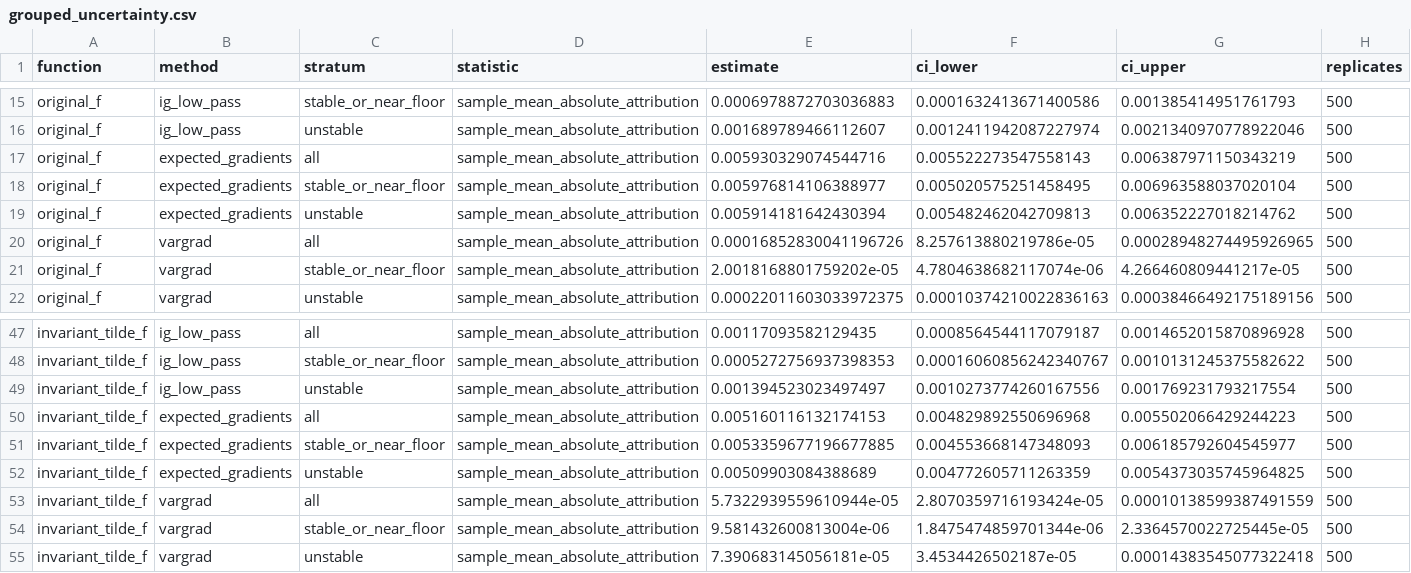
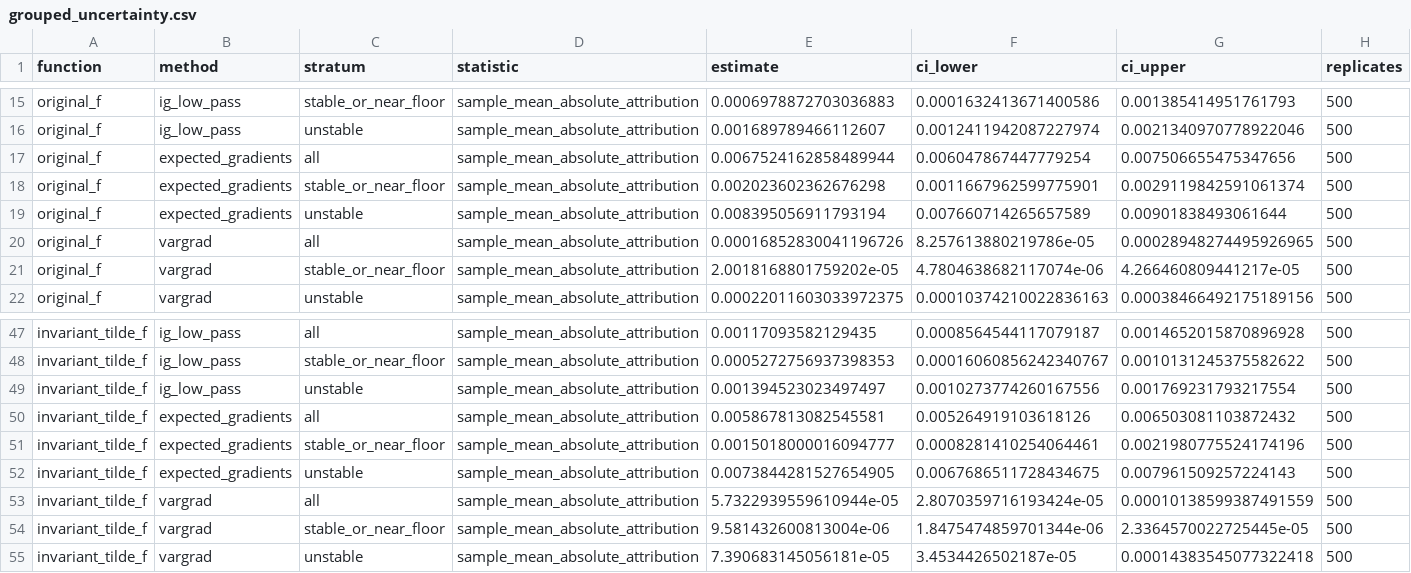
Before and after one commit to landreman/understanding_ITG_NN, a CSV file: reports/xai/S06a_artifacts/grouped_uncertainty.csv, drawn as a sheet; only a part is shown, gaps mark what is left out; the diff names each change by its address in the sheet, - before the commit and + after, or states it on an @@ line.

```diff
--- a/reports/xai/S06a_artifacts/grouped_uncertainty.csv
+++ b/reports/xai/S06a_artifacts/grouped_uncertainty.csv
-E17 (estimate): 0.005930329074544716
+E17 (estimate): 0.0067524162858489944
-F17 (ci_lower): 0.005522273547558143
+F17 (ci_lower): 0.006047867447779254
-G17 (ci_upper): 0.006387971150343219
+G17 (ci_upper): 0.007506655475347656
-E18 (estimate): 0.005976814106388977
+E18 (estimate): 0.002023602362676298
-F18 (ci_lower): 0.005020575251458495
+F18 (ci_lower): 0.0011667962599775901
-G18 (ci_upper): 0.006963588037020104
+G18 (ci_upper): 0.0029119842591061374
-E19 (estimate): 0.005914181642430394
+E19 (estimate): 0.008395056911793194
-F19 (ci_lower): 0.005482462042709813
+F19 (ci_lower): 0.007660714265657589
-G19 (ci_upper): 0.006352227018214762
+G19 (ci_upper): 0.00901838493061644
-E50 (estimate): 0.005160116132174153
+E50 (estimate): 0.005867813082545581
-F50 (ci_lower): 0.004829892550696968
+F50 (ci_lower): 0.005264919103618126
-G50 (ci_upper): 0.005502066429244223
+G50 (ci_upper): 0.006503081103872432
-E51 (estimate): 0.0053359677196677885
+E51 (estimate): 0.0015018000016094777
-F51 (ci_lower): 0.004553668147348093
+F51 (ci_lower): 0.0008281410254064461
-G51 (ci_upper): 0.006185792604545977
+G51 (ci_upper): 0.0021980775524174196
-E52 (estimate): 0.00509903084388689
+E52 (estimate): 0.0073844281527654905
-F52 (ci_lower): 0.004772605711263359
+F52 (ci_lower): 0.0067686511728434675
-G52 (ci_upper): 0.0054373035745964825
+G52 (ci_upper): 0.007961509257224143
```
Also changed, not shown: reports/xai/S06a_artifacts/benchmark_metrics.csv, reports/xai/S06a_artifacts/faithfulness_curves.csv, 7 other files.
